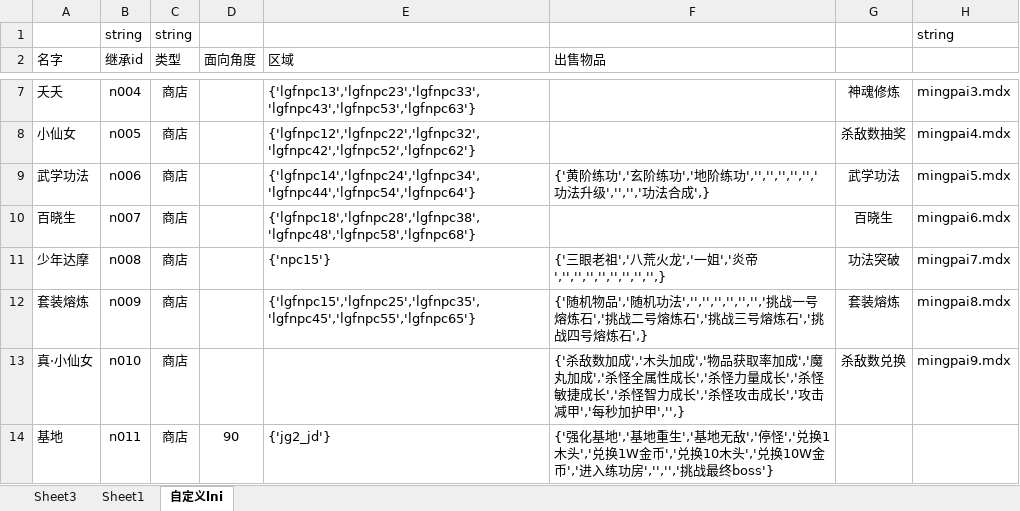
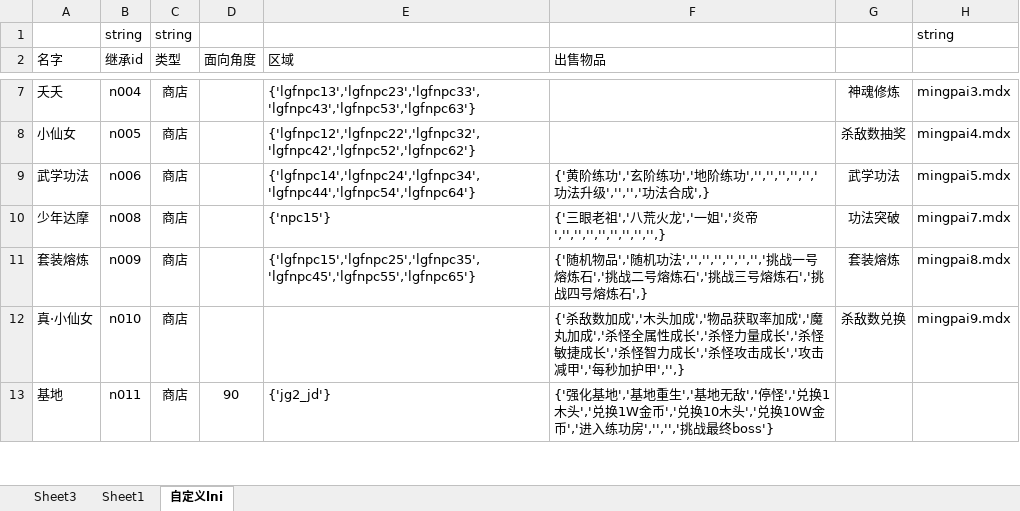
Before and after one commit to jeffworkflow/muban_defence2, an Excel workbook: map/table/商店物编生成-.xlsm, sheet 自定义lni, drawn as a sheet; only a part is shown, gaps mark what is left out; values as stored, in another font and other column widths than the file's, no borders; conditional formats not drawn; the diff names each change by its address in the sheet, - before the commit and + after, or states it on an @@ line.

```diff
--- a/map/table/商店物编生成-.xlsm (sheet 自定义lni)
+++ b/map/table/商店物编生成-.xlsm (sheet 自定义lni)
-row 10: 百晓生 | n007 | 商店 |  | {'lgfnpc18','lgfnpc28','lgfnpc38','lgfnpc48','lgfnpc58','lgfnpc68'} |  | 百晓生 | mingpai6.mdx
```
Also changed, not shown: sheet Sheet3, map/table/单位物编生成-.xlsm, 19 other files.
